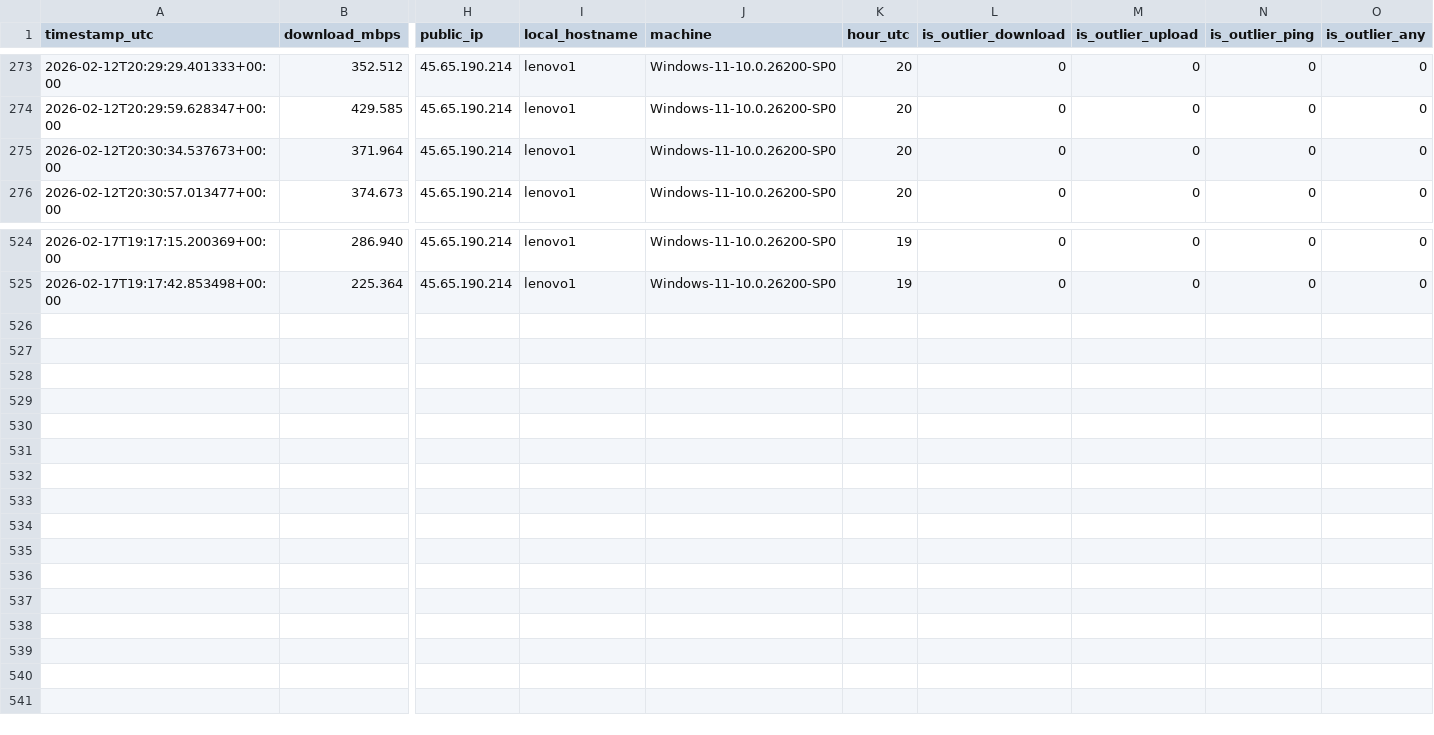
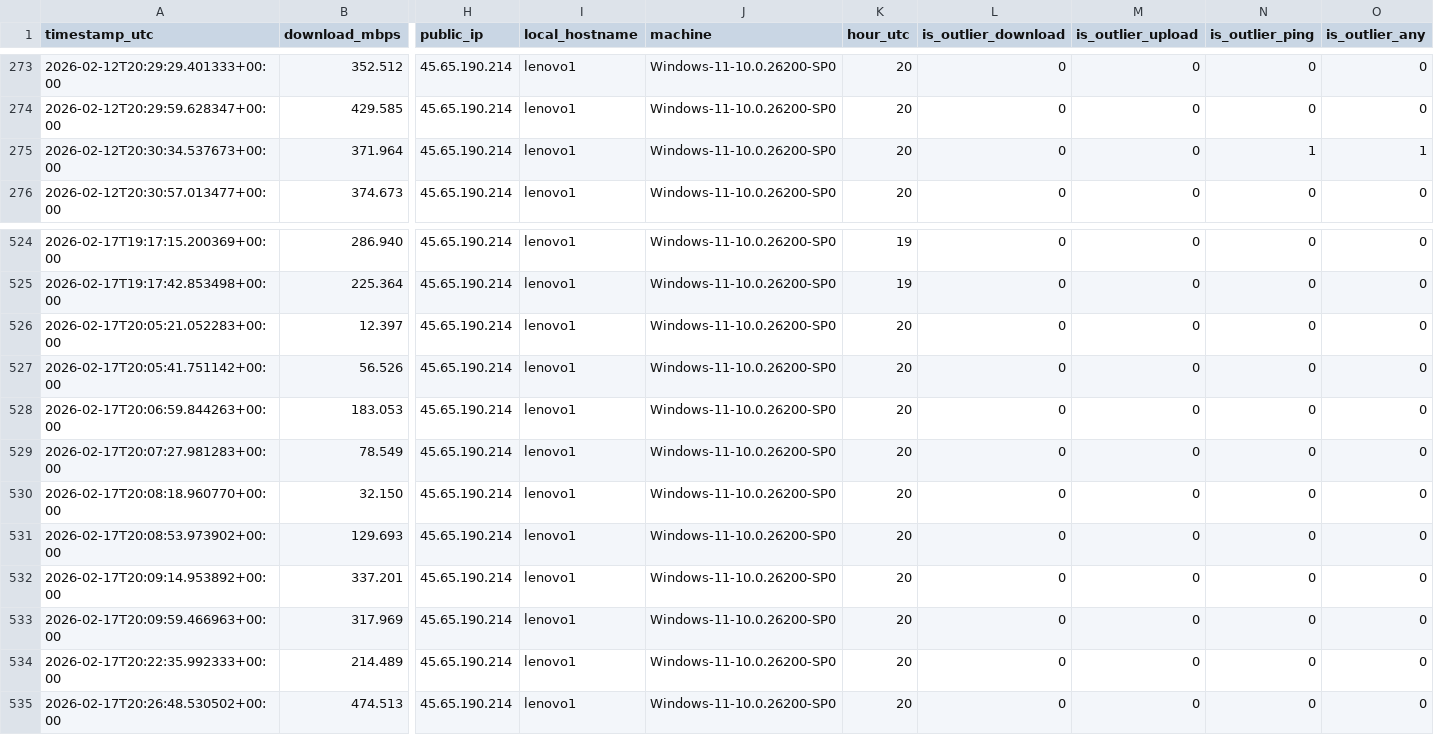
Before and after one commit to lkccomander/medidor, a CSV file: internet_speed_data_clean.csv, drawn as a sheet; only a part is shown, gaps mark what is left out; rows hold the shown columns only; the diff names each change by its address in the sheet, - before the commit and + after, or states it on an @@ line.

```diff
--- a/internet_speed_data_clean.csv
+++ b/internet_speed_data_clean.csv
-N275 (is_outlier_ping): 0
+N275 (is_outlier_ping): 1
-O275 (is_outlier_any): 0
+O275 (is_outlier_any): 1
+row 526: 2026-02-17T20:05:21.052283+00:00 | 12.397 | 45.65.190.214 | lenovo1 | Windows-11-10.0.26200-SP0 | 20 | 0 | 0 | 0 | 0
+row 527: 2026-02-17T20:05:41.751142+00:00 | 56.526 | 45.65.190.214 | lenovo1 | Windows-11-10.0.26200-SP0 | 20 | 0 | 0 | 0 | 0
+row 528: 2026-02-17T20:06:59.844263+00:00 | 183.053 | 45.65.190.214 | lenovo1 | Windows-11-10.0.26200-SP0 | 20 | 0 | 0 | 0 | 0
+row 529: 2026-02-17T20:07:27.981283+00:00 | 78.549 | 45.65.190.214 | lenovo1 | Windows-11-10.0.26200-SP0 | 20 | 0 | 0 | 0 | 0
+row 530: 2026-02-17T20:08:18.960770+00:00 | 32.150 | 45.65.190.214 | lenovo1 | Windows-11-10.0.26200-SP0 | 20 | 0 | 0 | 0 | 0
+row 531: 2026-02-17T20:08:53.973902+00:00 | 129.693 | 45.65.190.214 | lenovo1 | Windows-11-10.0.26200-SP0 | 20 | 0 | 0 | 0 | 0
+row 532: 2026-02-17T20:09:14.953892+00:00 | 337.201 | 45.65.190.214 | lenovo1 | Windows-11-10.0.26200-SP0 | 20 | 0 | 0 | 0 | 0
+row 533: 2026-02-17T20:09:59.466963+00:00 | 317.969 | 45.65.190.214 | lenovo1 | Windows-11-10.0.26200-SP0 | 20 | 0 | 0 | 0 | 0
+row 534: 2026-02-17T20:22:35.992333+00:00 | 214.489 | 45.65.190.214 | lenovo1 | Windows-11-10.0.26200-SP0 | 20 | 0 | 0 | 0 | 0
+row 535: 2026-02-17T20:26:48.530502+00:00 | 474.513 | 45.65.190.214 | lenovo1 | Windows-11-10.0.26200-SP0 | 20 | 0 | 0 | 0 | 0
```
Also changed, not shown: internet_speed_data.csv, 9 other files.
